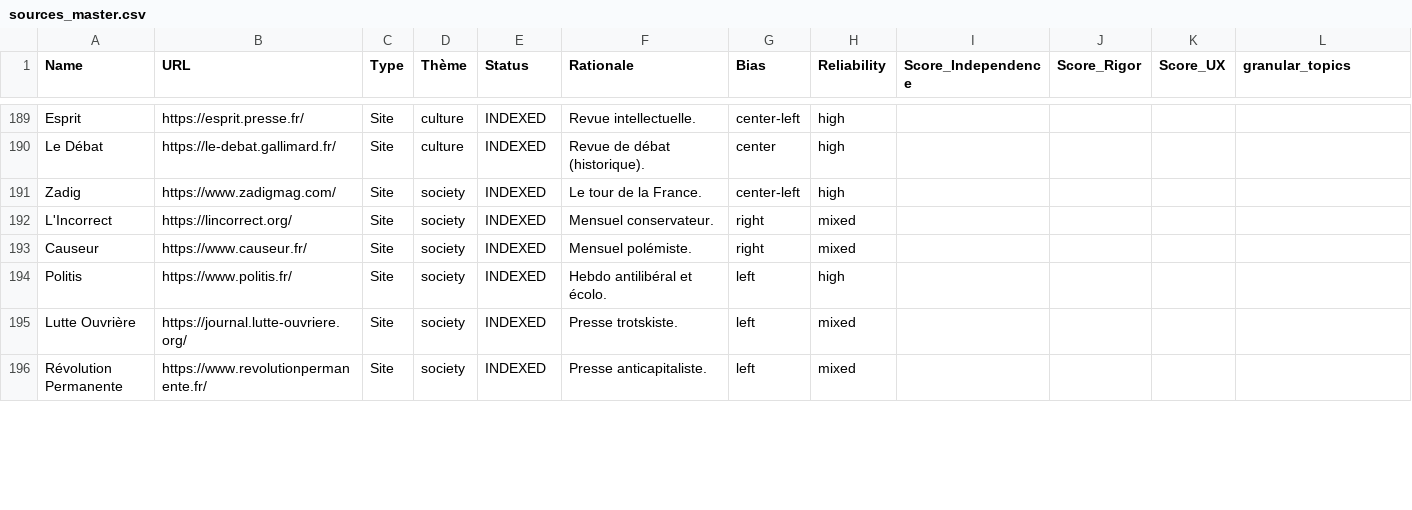
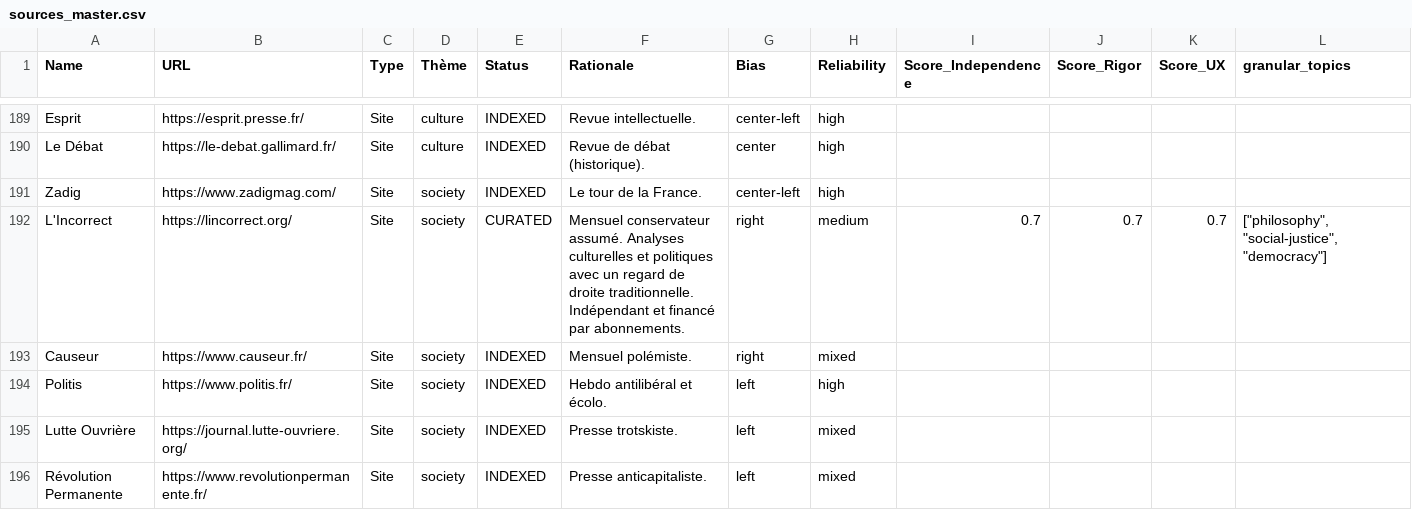
Before and after one commit to boujonlaurin-dotcom/facteur, a CSV file: sources/sources_master.csv, drawn as a sheet; only a part is shown, gaps mark what is left out; the diff covers the shown part only.

```diff
--- a/sources/sources_master.csv
+++ b/sources/sources_master.csv
@@ -191,3 +191,3 @@ Le Débat,https://le-debat.gallimard.fr/,Site,culture,INDEXED,"Revue de débat (
 Zadig,https://www.zadigmag.com/,Site,society,INDEXED,"Le tour de la France.",center-left,high,,,
-L'Incorrect,https://lincorrect.org/,Site,society,INDEXED,"Mensuel conservateur.",right,mixed,,,
+L'Incorrect,https://lincorrect.org/,Site,society,CURATED,"Mensuel conservateur assumé. Analyses culturelles et politiques avec un regard de droite traditionnelle. Indépendant et financé par abonnements.",right,medium,0.7,0.7,0.7,"[""philosophy"", ""social-justice"", ""democracy""]"
 Causeur,https://www.causeur.fr/,Site,society,INDEXED,"Mensuel polémiste.",right,mixed,,,
```
Also changed, not shown: 10 edited cells elsewhere in this file, sources/sources.csv, 22 other files.
